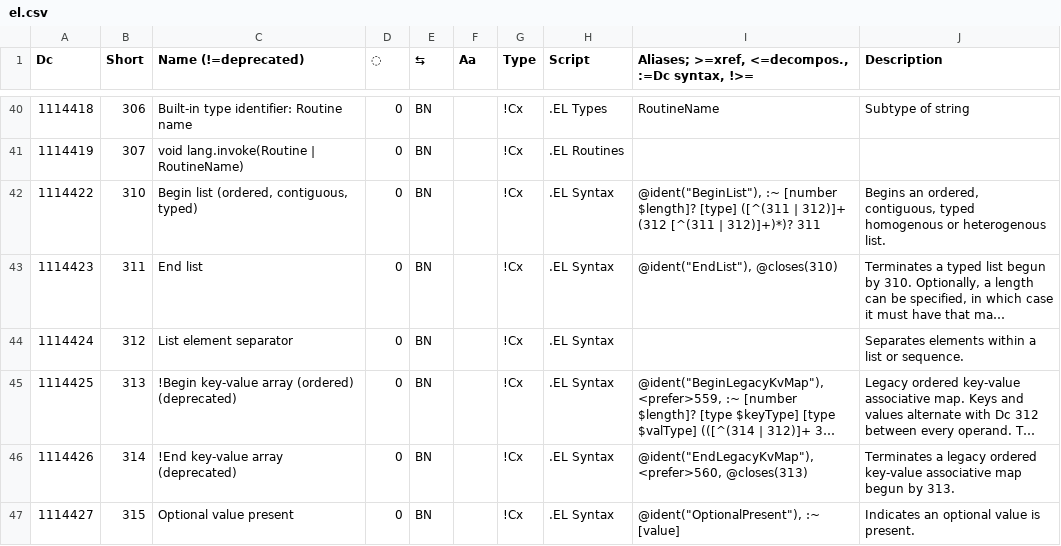
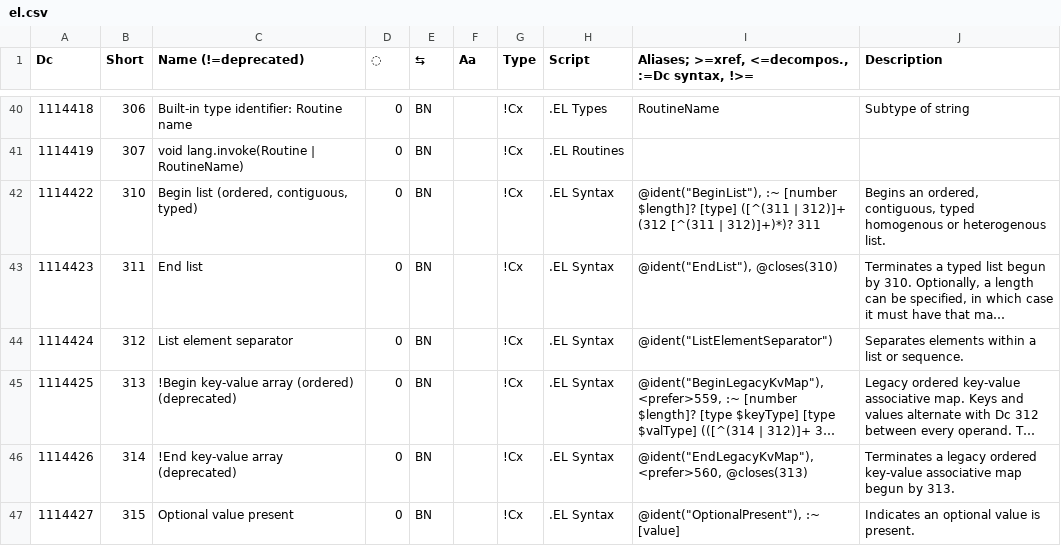
Before and after one commit to collectivetoolbox/collectivetoolbox, a CSV file: src/formats/dcdata/data/categories/el.csv, drawn as a sheet; only a part is shown, gaps mark what is left out; long unchanged cells end in …; the diff names each change by its address in the sheet, - before the commit and + after, or states it on an @@ line.

```diff
--- a/src/formats/dcdata/data/categories/el.csv
+++ b/src/formats/dcdata/data/categories/el.csv
-I44: (empty)
+I44: @ident("ListElementSeparator")
```
Also changed, not shown: src/formats/dcdata/data/DcList.generated.csv, 10 other files.
